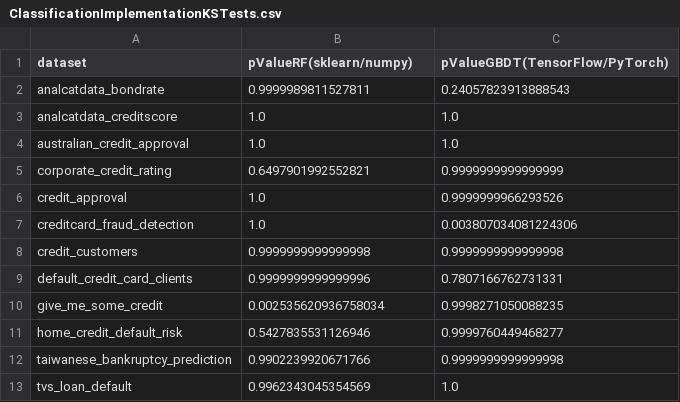
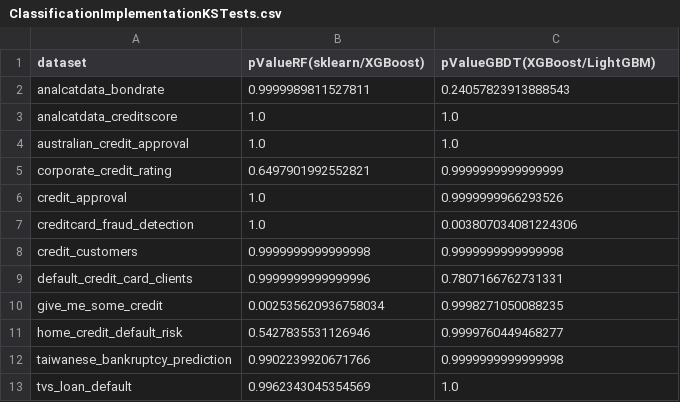
Before and after one commit to ammarhaider16/student-research-s2024, a CSV file: Analysis/Classification/Output/ClassificationImplementationKSTests.csv, drawn as a sheet.

```diff
--- a/Analysis/Classification/Output/ClassificationImplementationKSTests.csv
+++ b/Analysis/Classification/Output/ClassificationImplementationKSTests.csv
@@ -1,2 +1,2 @@
-dataset,pValueRF(sklearn/numpy),pValueGBDT(TensorFlow/PyTorch)
+dataset,pValueRF(sklearn/XGBoost),pValueGBDT(XGBoost/LightGBM)
 analcatdata_bondrate,0.9999989811527811,0.24057823913888543
```
Also changed, not shown: Analysis/Classification/Output/ClassificationImplementationJSDivergences.csv, Analysis/Classification/Output/ClassificationImplementationWilcoxonSRTests.csv, 17 other files.
